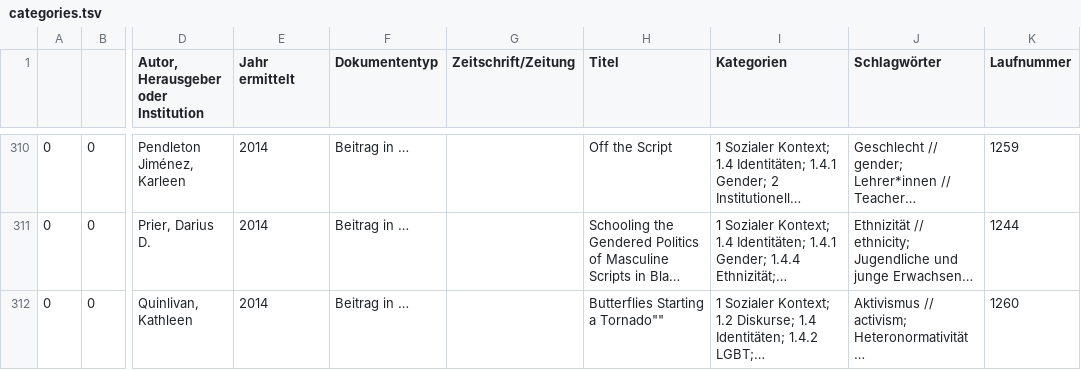
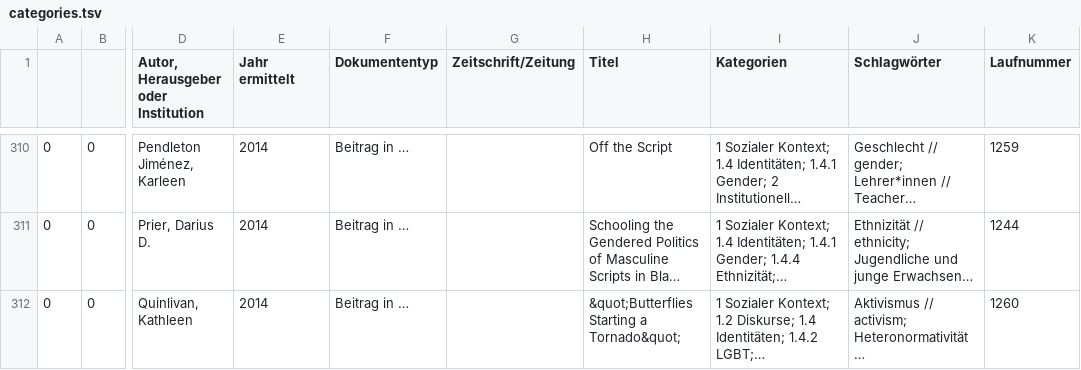
Before and after one commit to SeGePae/segepae, a TSV file: data/categories.tsv, drawn as a sheet; only a part is shown, gaps mark what is left out; long unchanged cells end in …; the diff covers the shown part only; the diff names each change by its address in the sheet, - before the commit and + after, or states it on an @@ line.

Commit message:
update data

```diff
--- a/data/categories.tsv
+++ b/data/categories.tsv
-H312 (Titel): Butterflies Starting a Tornado""
+H312 (Titel): &quot;Butterflies Starting a Tornado&quot;
```
Also changed, not shown: 10 edited cells elsewhere in this file.
